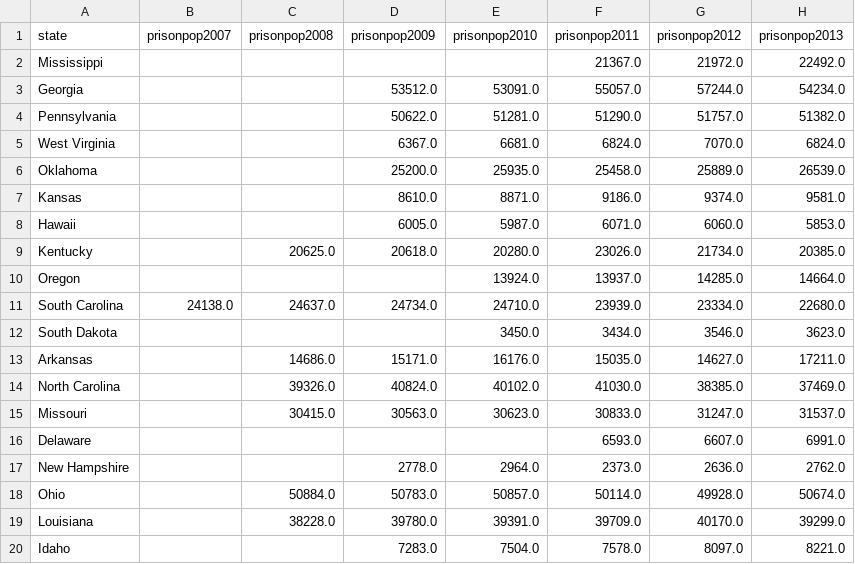
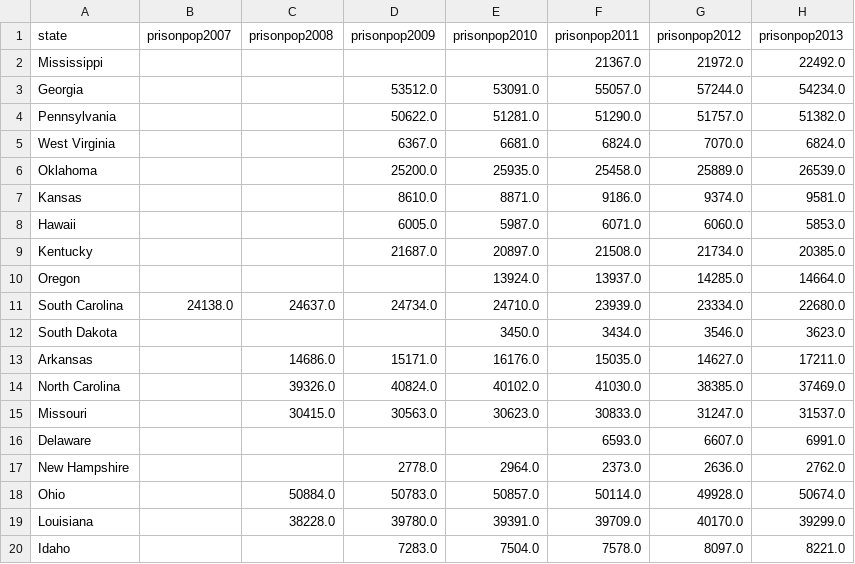
Before and after one commit to UI-Research/jri, a CSV file: data/download/All_Data.csv, drawn as a sheet; only a part is shown; the diff names each change by its address in the sheet, - before the commit and + after, or states it on an @@ line.

Commit message:
update kentucky data

```diff
--- a/data/download/All_Data.csv
+++ b/data/download/All_Data.csv
-C9 (prisonpop2008): 20625.0
+C9 (prisonpop2008): (empty)
-D9 (prisonpop2009): 20618.0
+D9 (prisonpop2009): 21687.0
-E9 (prisonpop2010): 20280.0
+E9 (prisonpop2010): 20897.0
-F9 (prisonpop2011): 23026.0
+F9 (prisonpop2011): 21508.0
```
Also changed, not shown: data/download/Kentucky.csv, data/source_format.csv, 3 other files.
